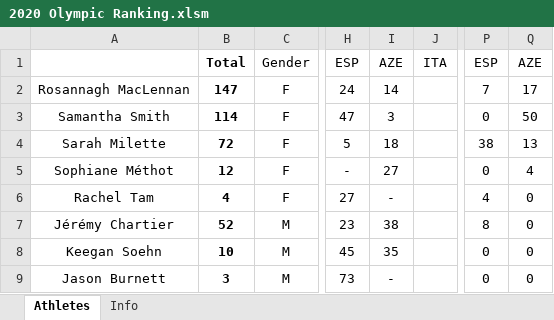
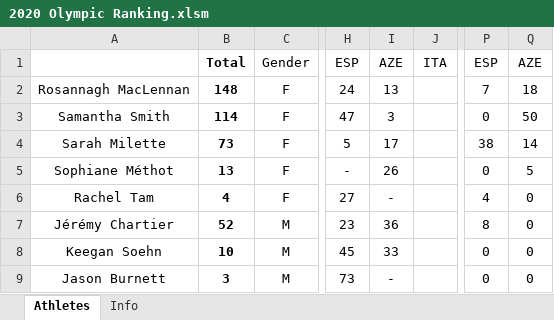
Before and after one commit to trampolinecanada/rankinglists, an Excel workbook: 2020 Olympic Ranking.xlsm, sheet Athletes, drawn as a sheet; only a part is shown, gaps mark what is left out; values as stored, in another font and other column widths than the file's, no borders; conditional formats not drawn; the diff names each change by its address in the sheet, - before the commit and + after, or states it on an @@ line.

Commit message:
Updated rankings without previously qualified athletees

```diff
--- a/2020 Olympic Ranking.xlsm (sheet Athletes)
+++ b/2020 Olympic Ranking.xlsm (sheet Athletes)
-B2: 147
+B2: 148
-I2: 14
+I2: 13
-Q2: 17
+Q2: 18
-B4: 72
+B4: 73
-I4: 18
+I4: 17
-Q4: 13
+Q4: 14
-B5: 12
+B5: 13
-I5: 27
+I5: 26
-Q5: 4
+Q5: 5
-I7: 38
+I7: 36
-I8: 35
+I8: 33
```
Also changed, not shown: 1 other file.
